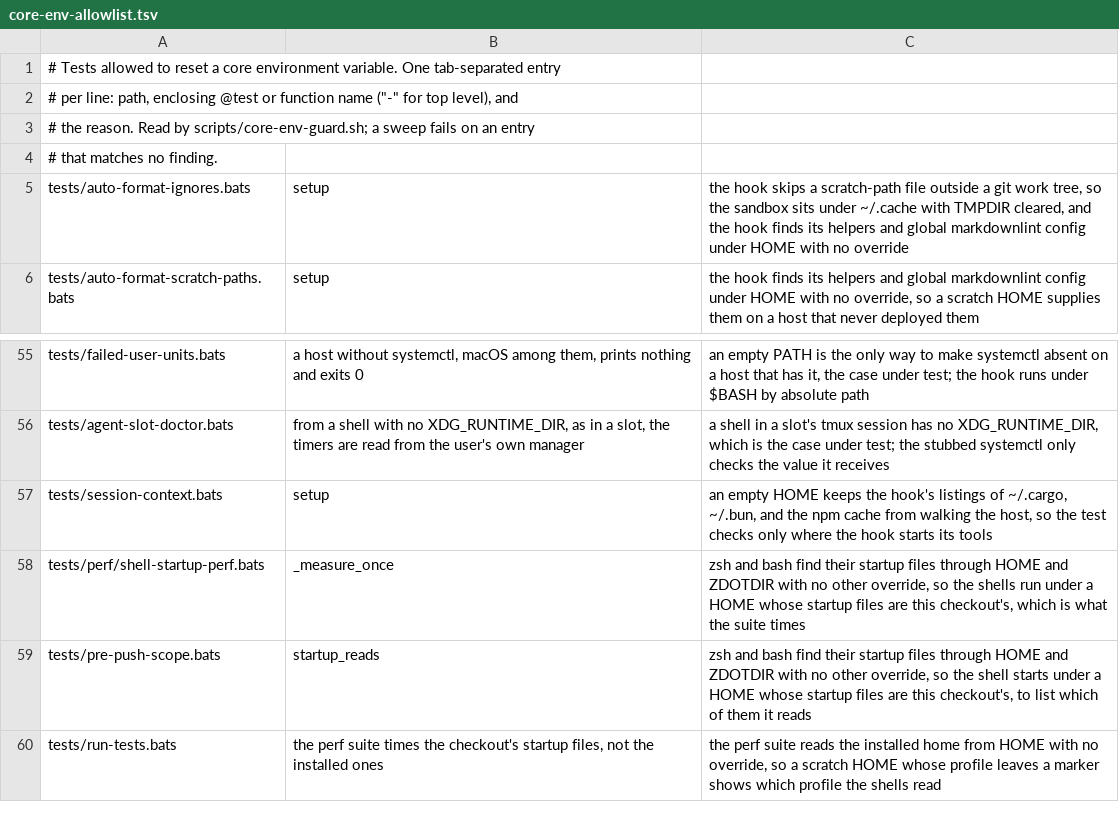
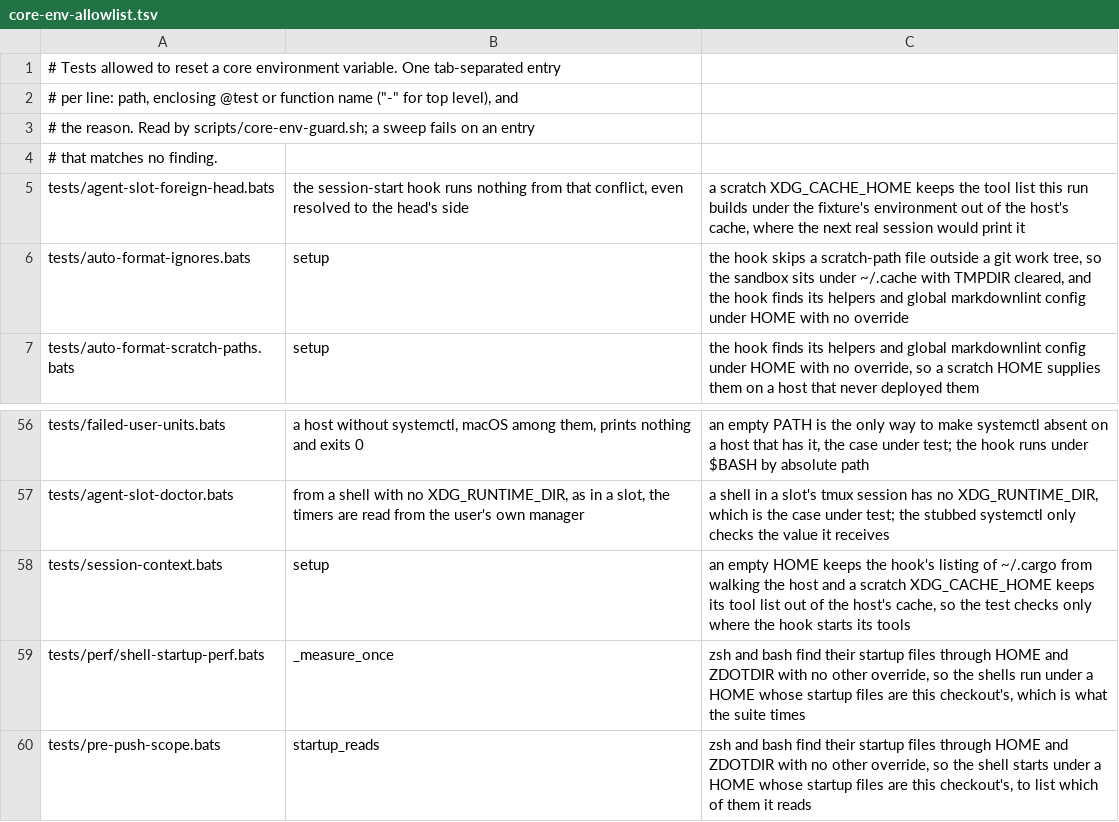
Before and after one commit to brettdavies/dotfiles, a TSV file: scripts/core-env-allowlist.tsv, drawn as a sheet; only a part is shown, gaps mark what is left out; the shorter side is filled out with more unchanged rows.

Commit message:
feat(claude): print the tool list as one line of names
A path alone gave agents no reason to open the list, and an agent can't look for a tool it doesn't know is there. The hook prints the list again, cut to what an agent can use: requested brew formulas without tap prefixes, pipx and uv command names, and cargo binaries, on one line. Dependency formulas and the bunx cache stay out. The hook's output is 2,427 characters on this host, down from 5,944.

The cached list now reaches every session, so a test that builds it under fake tools must not leave it in the host's cache. The foreign-head test gets a scratch XDG_CACHE_HOME and an allowlist entry saying why.

```diff
--- a/scripts/core-env-allowlist.tsv
+++ b/scripts/core-env-allowlist.tsv
@@ -4,2 +4,3 @@
 # that matches no finding.
+tests/agent-slot-foreign-head.bats	the session-start hook runs nothing from that conflict, even resolved to the head's side	a scratch XDG_CACHE_HOME keeps the tool list this run builds under the fixture's environment out of the host's cache, where the next real session would print it
 tests/auto-format-ignores.bats	setup	the hook skips a scratch-path file outside a git work tree, so the sandbox sits under ~/.cache with TMPDIR cleared, and the hook finds its helpers and global markdownlint config under HOME with no override
@@ -56,3 +57,3 @@ tests/failed-user-units.bats	a host without systemctl, macOS among them, prints
 tests/agent-slot-doctor.bats	from a shell with no XDG_RUNTIME_DIR, as in a slot, the timers are read from the user's own manager	a shell in a slot's tmux session has no XDG_RUNTIME_DIR, which is the case under test; the stubbed systemctl only checks the value it receives
-tests/session-context.bats	setup	an empty HOME keeps the hook's listings of ~/.cargo, ~/.bun, and the npm cache from walking the host, so the test checks only where the hook starts its tools
+tests/session-context.bats	setup	an empty HOME keeps the hook's listing of ~/.cargo from walking the host and a scratch XDG_CACHE_HOME keeps its tool list out of the host's cache, so the test checks only where the hook starts its tools
 tests/perf/shell-startup-perf.bats	_measure_once	zsh and bash find their startup files through HOME and ZDOTDIR with no other override, so the shells run under a HOME whose startup files are this checkout's, which is what the suite times
```
Also changed, not shown: 3 other files.
